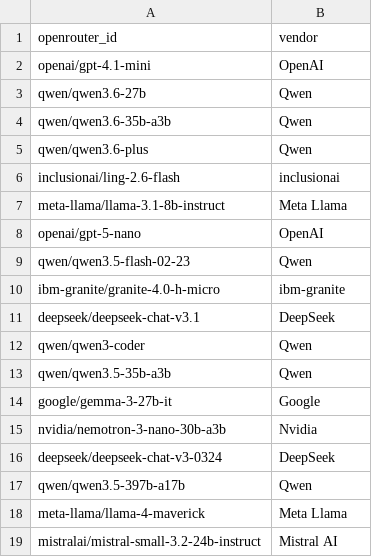
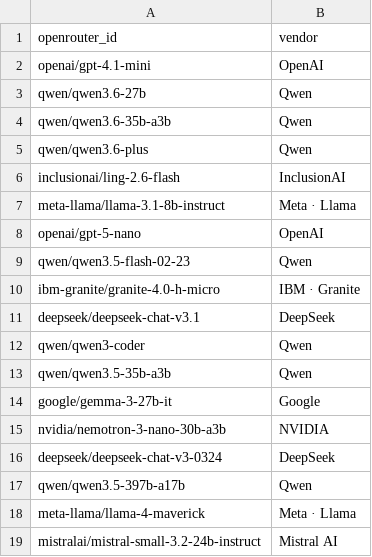
Before and after one commit to Nexight-ai/oneshotlm-prompts, a CSV file: models/backlog.csv, drawn as a sheet; only a part is shown; the diff covers the shown part only.

Commit message:
Tidy backlog vendor labels to canonical display names

```diff
--- a/models/backlog.csv
+++ b/models/backlog.csv
@@ -5,7 +5,7 @@ qwen/qwen3.6-35b-a3b,Qwen
 qwen/qwen3.6-plus,Qwen
-inclusionai/ling-2.6-flash,inclusionai
-meta-llama/llama-3.1-8b-instruct,Meta Llama
+inclusionai/ling-2.6-flash,InclusionAI
+meta-llama/llama-3.1-8b-instruct,Meta · Llama
 openai/gpt-5-nano,OpenAI
 qwen/qwen3.5-flash-02-23,Qwen
-ibm-granite/granite-4.0-h-micro,ibm-granite
+ibm-granite/granite-4.0-h-micro,IBM · Granite
 deepseek/deepseek-chat-v3.1,DeepSeek
@@ -14,6 +14,6 @@ qwen/qwen3.5-35b-a3b,Qwen
 google/gemma-3-27b-it,Google
-nvidia/nemotron-3-nano-30b-a3b,Nvidia
+nvidia/nemotron-3-nano-30b-a3b,NVIDIA
 deepseek/deepseek-chat-v3-0324,DeepSeek
 qwen/qwen3.5-397b-a17b,Qwen
-meta-llama/llama-4-maverick,Meta Llama
+meta-llama/llama-4-maverick,Meta · Llama
 mistralai/mistral-small-3.2-24b-instruct,Mistral AI
```
Also changed, not shown: 32 edited cells elsewhere in this file.
